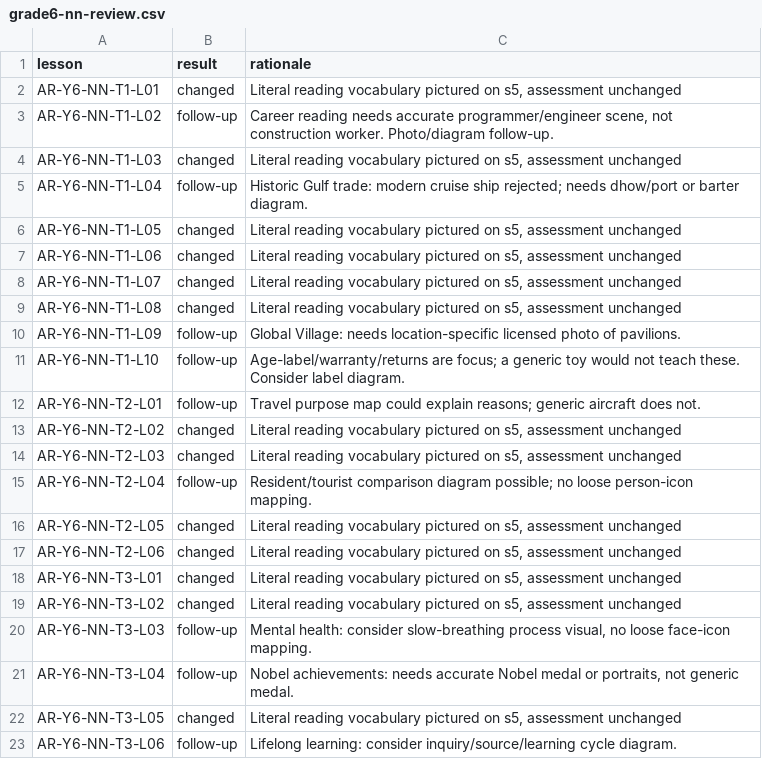
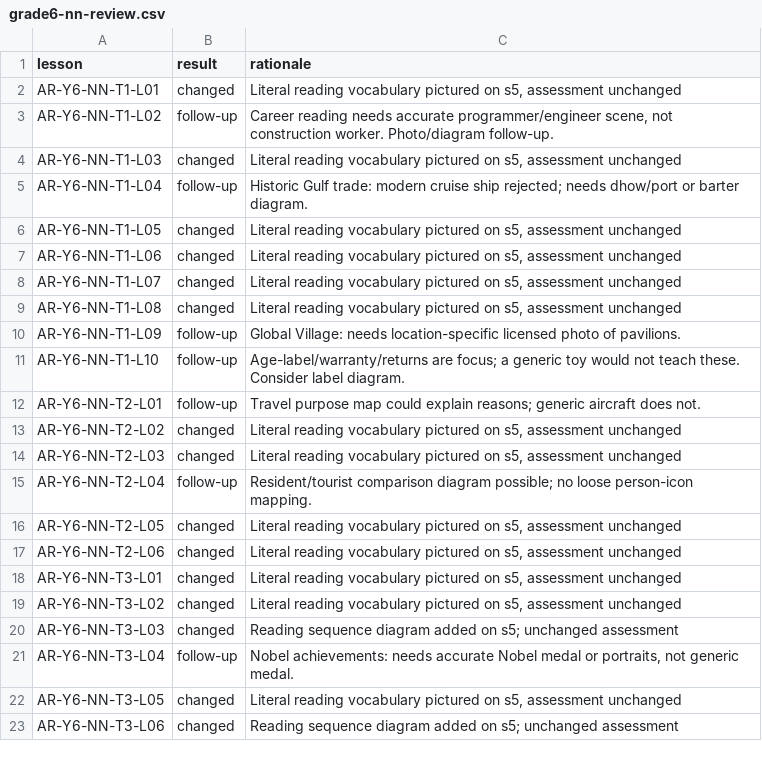
Before and after one commit to abobakr789/Hira, a CSV file: _tools/arabic/g5plus_images/grade6-nn-review.csv, drawn as a sheet.

```diff
--- a/_tools/arabic/g5plus_images/grade6-nn-review.csv
+++ b/_tools/arabic/g5plus_images/grade6-nn-review.csv
@@ -19,5 +19,5 @@ AR-Y6-NN-T3-L01,changed,"Literal reading vocabulary pictured on s5, assessment u
 AR-Y6-NN-T3-L02,changed,"Literal reading vocabulary pictured on s5, assessment unchanged"
-AR-Y6-NN-T3-L03,follow-up,"Mental health: consider slow-breathing process visual, no loose face-icon mapping."
+AR-Y6-NN-T3-L03,changed,Reading sequence diagram added on s5; unchanged assessment
 AR-Y6-NN-T3-L04,follow-up,"Nobel achievements: needs accurate Nobel medal or portraits, not generic medal."
 AR-Y6-NN-T3-L05,changed,"Literal reading vocabulary pictured on s5, assessment unchanged"
-AR-Y6-NN-T3-L06,follow-up,Lifelong learning: consider inquiry/source/learning cycle diagram.
+AR-Y6-NN-T3-L06,changed,Reading sequence diagram added on s5; unchanged assessment
```
Also changed, not shown: _tools/arabic/g5plus_images/grade7-nn-review.csv, _tools/arabic/g5plus_images/qa-ledger.csv, 22 other files.
